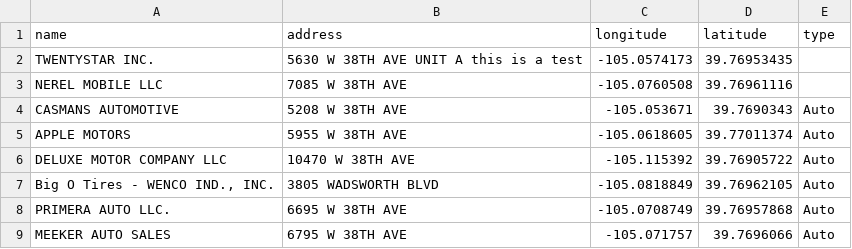
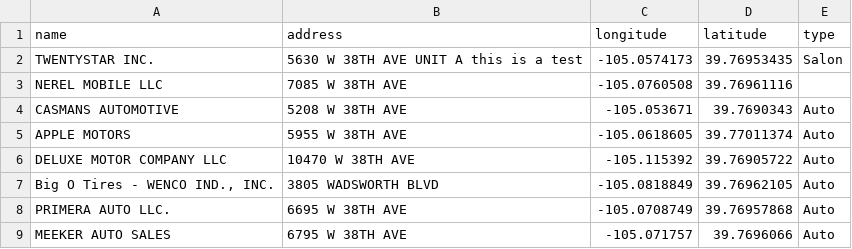
Before and after one commit to KateErickson/BusinessMap, a CSV file: locations.csv, drawn as a sheet; only a part is shown.

Commit message:
Update locations.csv

```diff
--- a/locations.csv
+++ b/locations.csv
@@ -1,3 +1,3 @@
 name,address,longitude,latitude,type
-TWENTYSTAR INC.,5630 W 38TH AVE UNIT A this is a test,-105.0574173,39.76953435,
+TWENTYSTAR INC.,5630 W 38TH AVE UNIT A this is a test,-105.0574173,39.76953435,Salon
 NEREL MOBILE LLC,7085 W 38TH AVE ,-105.0760508,39.76961116,
```
